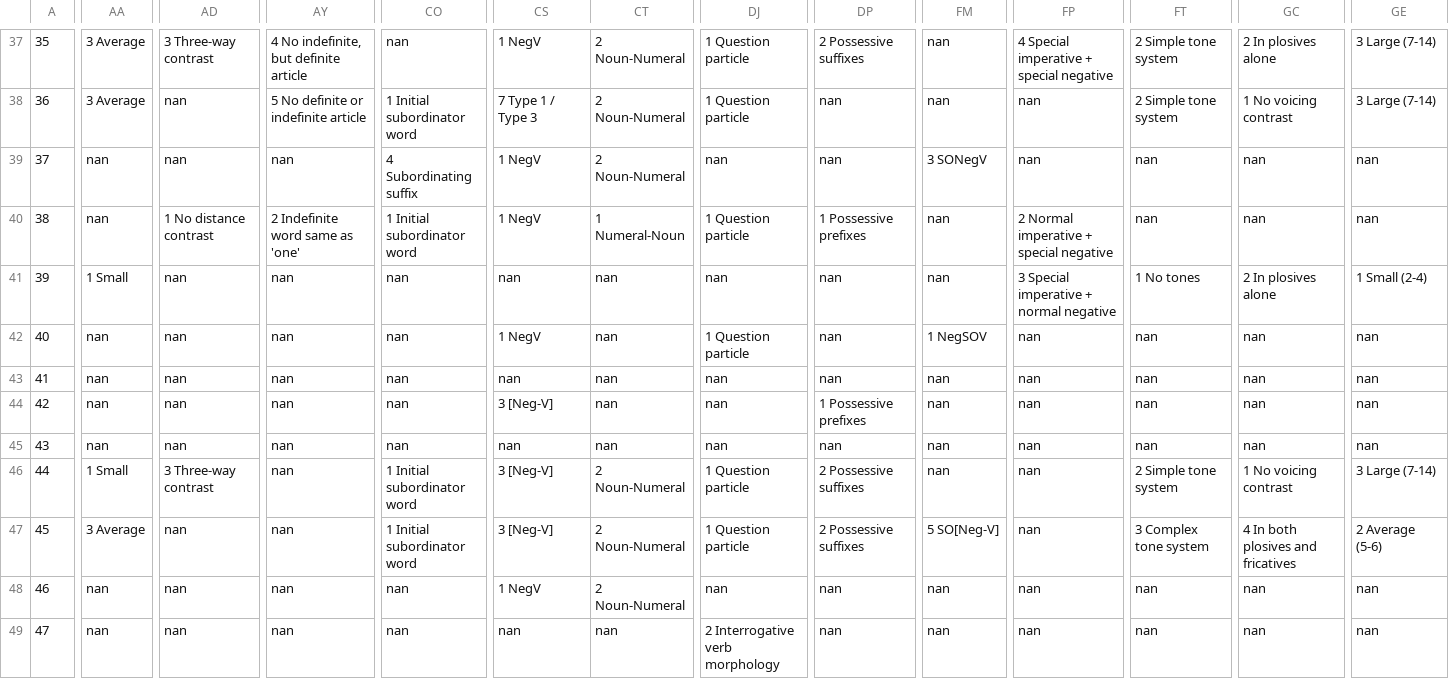
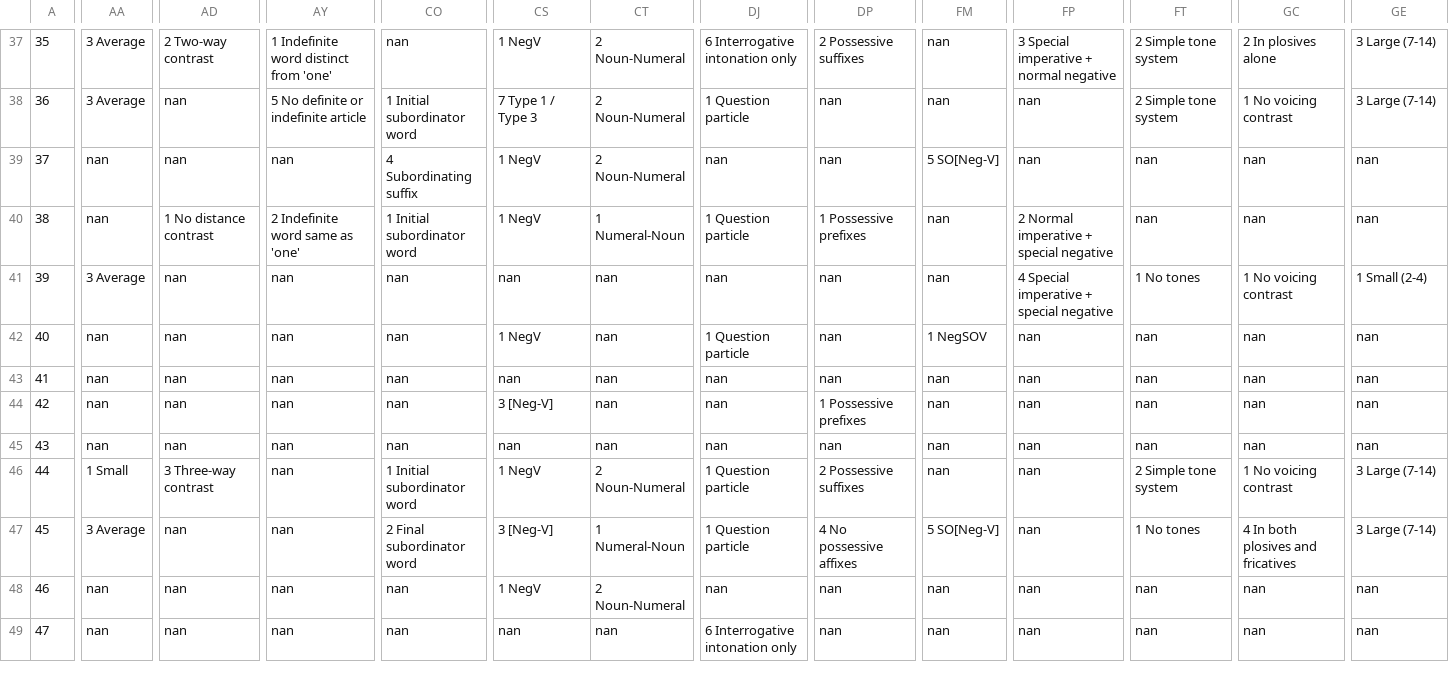
Before and after one commit to ufal/ST2020, a CSV file: outputs/merge-test.csv, drawn as a sheet; only a part is shown, gaps mark what is left out; the diff covers the shown part only; the diff names each change by its address in the sheet, - before the commit and + after, or states it on an @@ line.

```diff
--- a/outputs/merge-test.csv
+++ b/outputs/merge-test.csv
-AD37: 3 Three-way contrast
+AD37: 2 Two-way contrast
-AY37: 4 No indefinite, but definite article
+AY37: 1 Indefinite word distinct from 'one'
-DJ37: 1 Question particle
+DJ37: 6 Interrogative intonation only
-FP37: 4 Special imperative + special negative
+FP37: 3 Special imperative + normal negative
-FM39: 3 SONegV
+FM39: 5 SO[Neg-V]
-AA41: 1 Small
+AA41: 3 Average
-FP41: 3 Special imperative + normal negative
+FP41: 4 Special imperative + special negative
-GC41: 2 In plosives alone
+GC41: 1 No voicing contrast
-CS46: 3 [Neg-V]
+CS46: 1 NegV
-CO47: 1 Initial subordinator word
+CO47: 2 Final subordinator word
-CT47: 2 Noun-Numeral
+CT47: 1 Numeral-Noun
-DP47: 2 Possessive suffixes
+DP47: 4 No possessive affixes
-FT47: 3 Complex tone system
+FT47: 1 No tones
-GE47: 2 Average (5-6)
+GE47: 3 Large (7-14)
-DJ49: 2 Interrogative verb morphology
+DJ49: 6 Interrogative intonation only
```
Also changed, not shown: 173 edited cells elsewhere in this file.
